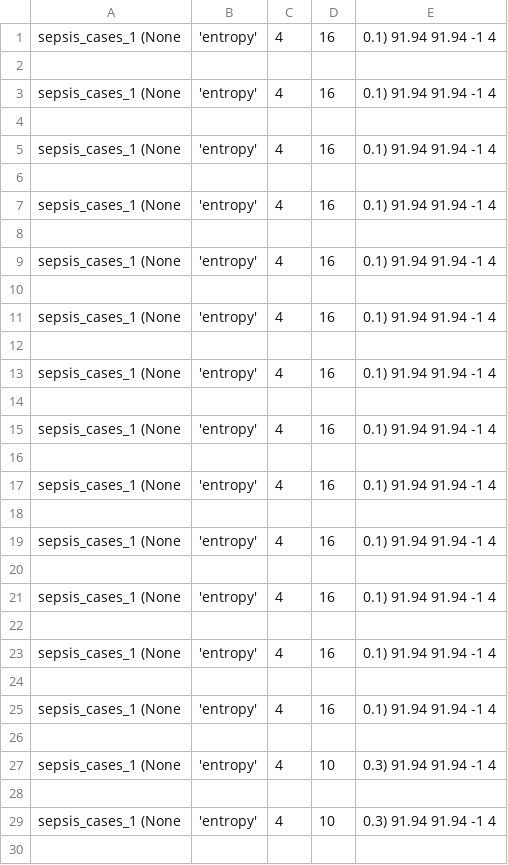
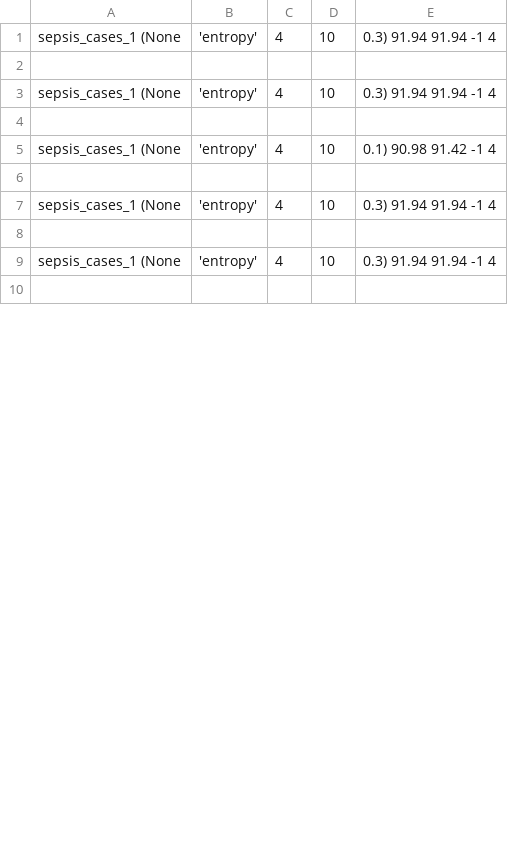
Before and after one commit to GoldenRose01/Thesis, a CSV file: media/output/model_params.csv, drawn as a sheet; only a part is shown; the diff covers the shown part only.

```diff
--- a/media/output/model_params.csv
+++ b/media/output/model_params.csv
@@ -1,26 +1,6 @@
-sepsis_cases_1	(None, 'entropy', 4, 16, 0.1)	91.94	91.94	-1	4
+sepsis_cases_1	(None, 'entropy', 4, 10, 0.3)	91.94	91.94	-1	4
 
-sepsis_cases_1	(None, 'entropy', 4, 16, 0.1)	91.94	91.94	-1	4
+sepsis_cases_1	(None, 'entropy', 4, 10, 0.3)	91.94	91.94	-1	4
 
-sepsis_cases_1	(None, 'entropy', 4, 16, 0.1)	91.94	91.94	-1	4
-
-sepsis_cases_1	(None, 'entropy', 4, 16, 0.1)	91.94	91.94	-1	4
-
-sepsis_cases_1	(None, 'entropy', 4, 16, 0.1)	91.94	91.94	-1	4
-
-sepsis_cases_1	(None, 'entropy', 4, 16, 0.1)	91.94	91.94	-1	4
-
-sepsis_cases_1	(None, 'entropy', 4, 16, 0.1)	91.94	91.94	-1	4
-
-sepsis_cases_1	(None, 'entropy', 4, 16, 0.1)	91.94	91.94	-1	4
-
-sepsis_cases_1	(None, 'entropy', 4, 16, 0.1)	91.94	91.94	-1	4
-
-sepsis_cases_1	(None, 'entropy', 4, 16, 0.1)	91.94	91.94	-1	4
-
-sepsis_cases_1	(None, 'entropy', 4, 16, 0.1)	91.94	91.94	-1	4
-
-sepsis_cases_1	(None, 'entropy', 4, 16, 0.1)	91.94	91.94	-1	4
-
-sepsis_cases_1	(None, 'entropy', 4, 16, 0.1)	91.94	91.94	-1	4
+sepsis_cases_1	(None, 'entropy', 4, 10, 0.1)	90.98	91.42	-1	4
 
```
Also changed, not shown: 1 added row, 27 removed rows and 5 edited cells elsewhere in this file, media/output/results.csv, 18 other files.
